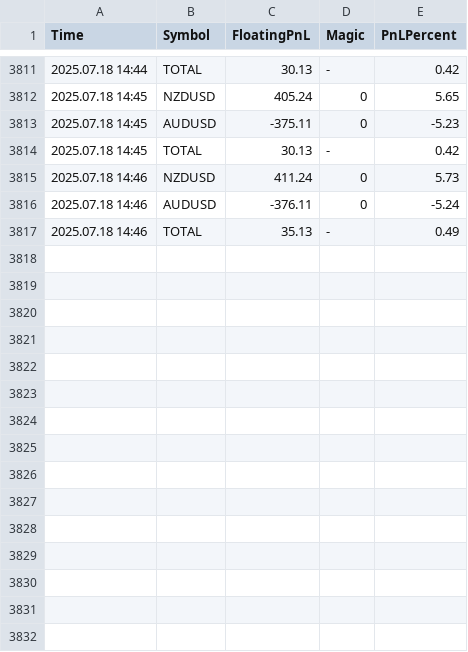
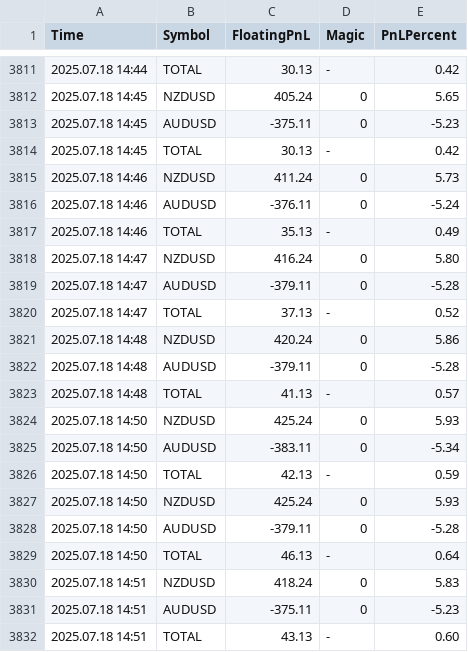
Before and after one commit to anshul-chaudhary/mt4-logs, a CSV file: FloatingPnLLog_CURRENT_11238401.csv, drawn as a sheet; only a part is shown, gaps mark what is left out; the diff names each change by its address in the sheet, - before the commit and + after, or states it on an @@ line.

Commit message:
Auto update logs Fri 07/18/2025 11:52:50.00

```diff
--- a/FloatingPnLLog_CURRENT_11238401.csv
+++ b/FloatingPnLLog_CURRENT_11238401.csv
+row 3818: 2025.07.18 14:47 | NZDUSD | 416.24 | 0 | 5.80
+row 3819: 2025.07.18 14:47 | AUDUSD | -379.11 | 0 | -5.28
+row 3820: 2025.07.18 14:47 | TOTAL | 37.13 | - | 0.52
+row 3821: 2025.07.18 14:48 | NZDUSD | 420.24 | 0 | 5.86
+row 3822: 2025.07.18 14:48 | AUDUSD | -379.11 | 0 | -5.28
+row 3823: 2025.07.18 14:48 | TOTAL | 41.13 | - | 0.57
+row 3824: 2025.07.18 14:50 | NZDUSD | 425.24 | 0 | 5.93
+row 3825: 2025.07.18 14:50 | AUDUSD | -383.11 | 0 | -5.34
+row 3826: 2025.07.18 14:50 | TOTAL | 42.13 | - | 0.59
+row 3827: 2025.07.18 14:50 | NZDUSD | 425.24 | 0 | 5.93
+row 3828: 2025.07.18 14:50 | AUDUSD | -379.11 | 0 | -5.28
+row 3829: 2025.07.18 14:50 | TOTAL | 46.13 | - | 0.64
+row 3830: 2025.07.18 14:51 | NZDUSD | 418.24 | 0 | 5.83
+row 3831: 2025.07.18 14:51 | AUDUSD | -375.11 | 0 | -5.23
+row 3832: 2025.07.18 14:51 | TOTAL | 43.13 | - | 0.60
```
